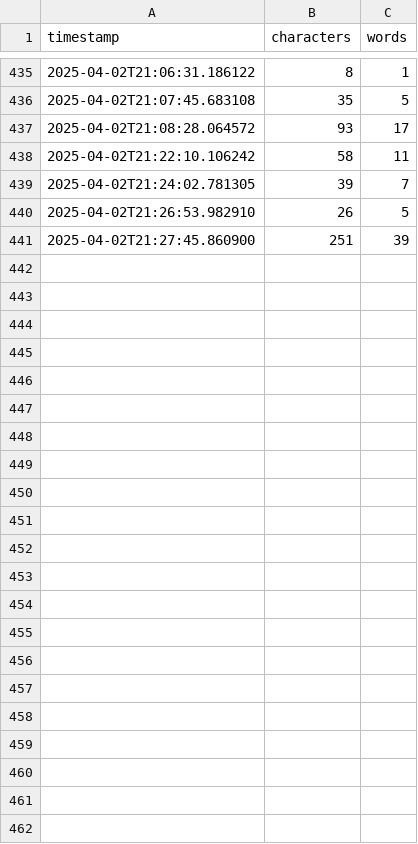
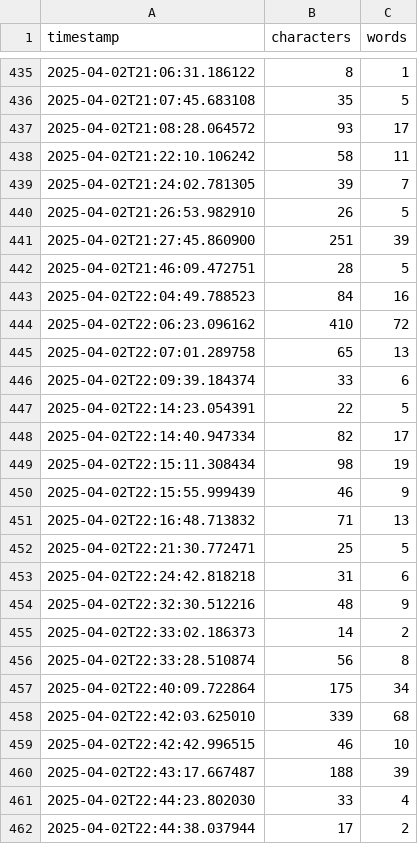
Before and after one commit to ykdojo/osh, a CSV file: typing_metrics.csv, drawn as a sheet; only a part is shown, gaps mark what is left out; the diff names each change by its address in the sheet, - before the commit and + after, or states it on an @@ line.

Commit message:
Update typing_metrics.csv

```diff
--- a/typing_metrics.csv
+++ b/typing_metrics.csv
+row 442: 2025-04-02T21:46:09.472751 | 28 | 5
+row 443: 2025-04-02T22:04:49.788523 | 84 | 16
+row 444: 2025-04-02T22:06:23.096162 | 410 | 72
+row 445: 2025-04-02T22:07:01.289758 | 65 | 13
+row 446: 2025-04-02T22:09:39.184374 | 33 | 6
+row 447: 2025-04-02T22:14:23.054391 | 22 | 5
+row 448: 2025-04-02T22:14:40.947334 | 82 | 17
+row 449: 2025-04-02T22:15:11.308434 | 98 | 19
+row 450: 2025-04-02T22:15:55.999439 | 46 | 9
+row 451: 2025-04-02T22:16:48.713832 | 71 | 13
+row 452: 2025-04-02T22:21:30.772471 | 25 | 5
+row 453: 2025-04-02T22:24:42.818218 | 31 | 6
+row 454: 2025-04-02T22:32:30.512216 | 48 | 9
+row 455: 2025-04-02T22:33:02.186373 | 14 | 2
+row 456: 2025-04-02T22:33:28.510874 | 56 | 8
+row 457: 2025-04-02T22:40:09.722864 | 175 | 34
+row 458: 2025-04-02T22:42:03.625010 | 339 | 68
+row 459: 2025-04-02T22:42:42.996515 | 46 | 10
+row 460: 2025-04-02T22:43:17.667487 | 188 | 39
+row 461: 2025-04-02T22:44:23.802030 | 33 | 4
+row 462: 2025-04-02T22:44:38.037944 | 17 | 2
```
